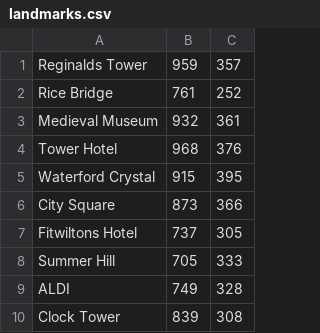
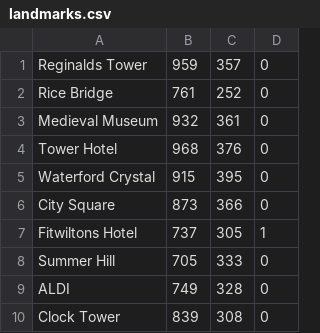
Before and after one commit to DominikWawak/CA2-Routefinder, a CSV file: src/landmarks.csv, drawn as a sheet; the diff names each change by its address in the sheet, - before the commit and + after, or states it on an @@ line.

```diff
--- a/src/landmarks.csv
+++ b/src/landmarks.csv
+column D, rows 1-10: 0 | 0 | 0 | 0 | 0 | 0 | 1 | 0 | 0 | 0
```
Also changed, not shown: 7 other files.
